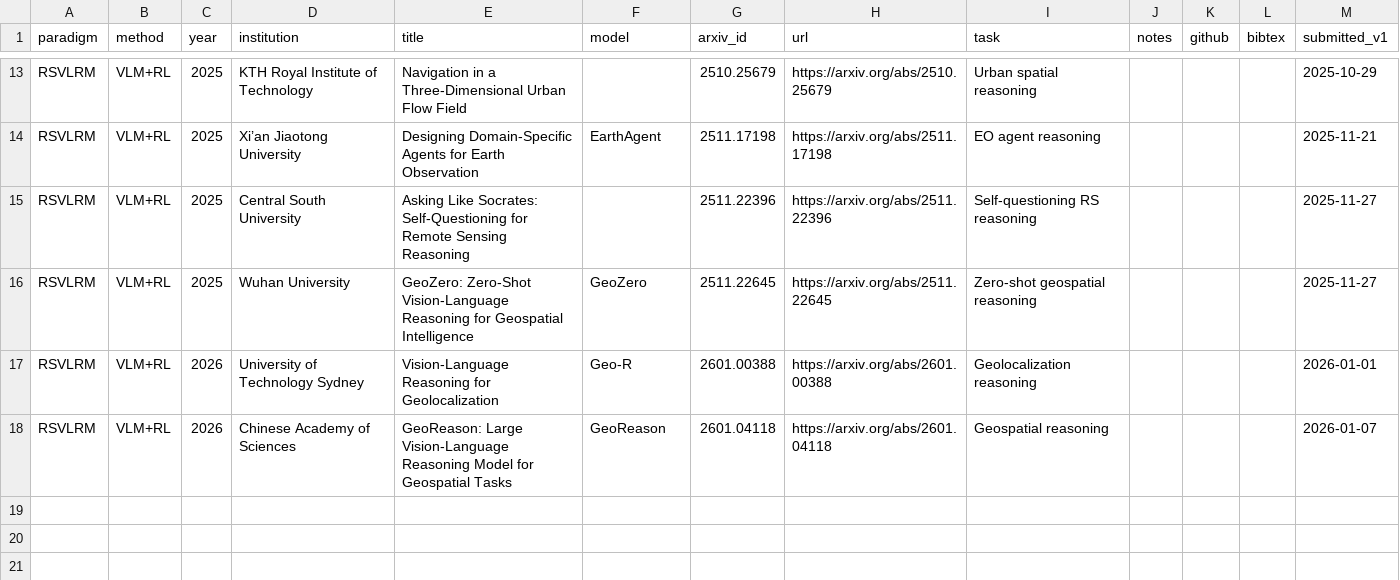
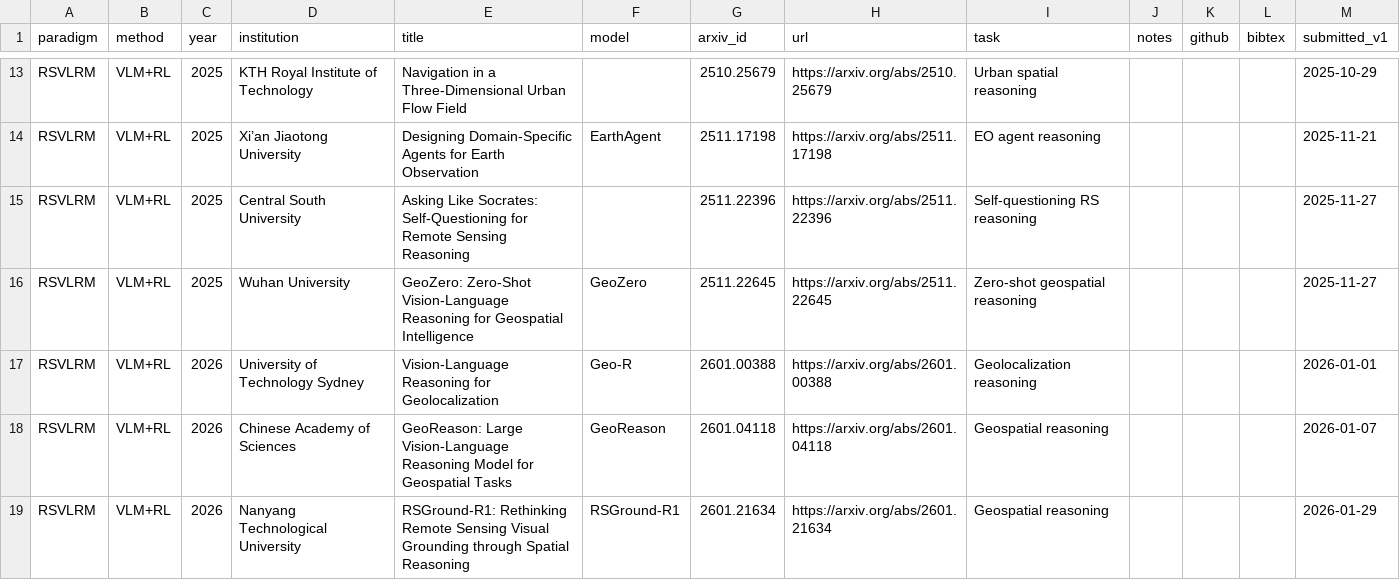
Before and after one commit to ML4Sustain/Awesome-RS-Reasoning-Models, a CSV file: data/survey.csv, drawn as a sheet; only a part is shown, gaps mark what is left out.

Commit message:
Update survey.csv

```diff
--- a/data/survey.csv
+++ b/data/survey.csv
@@ -18 +18,2 @@ RSVLRM,VLM+RL,2026,University of Technology Sydney,Vision-Language Reasoning for
 RSVLRM,VLM+RL,2026,Chinese Academy of Sciences,GeoReason: Large Vision-Language Reasoning Model for Geospatial Tasks,GeoReason,2601.04118,https://arxiv.org/abs/2601.04118,Geospatial reasoning,,,,2026-01-07
+RSVLRM,VLM+RL,2026,Nanyang Technological University,RSGround-R1: Rethinking Remote Sensing Visual Grounding through Spatial Reasoning,RSGround-R1,2601.21634,https://arxiv.org/abs/2601.21634,Geospatial reasoning,,,,2026-01-29
```
